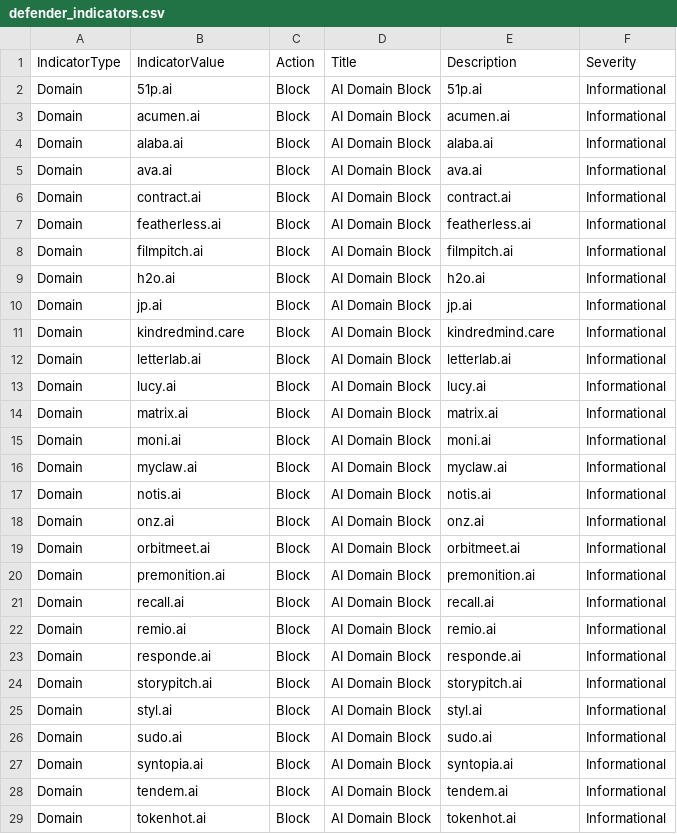
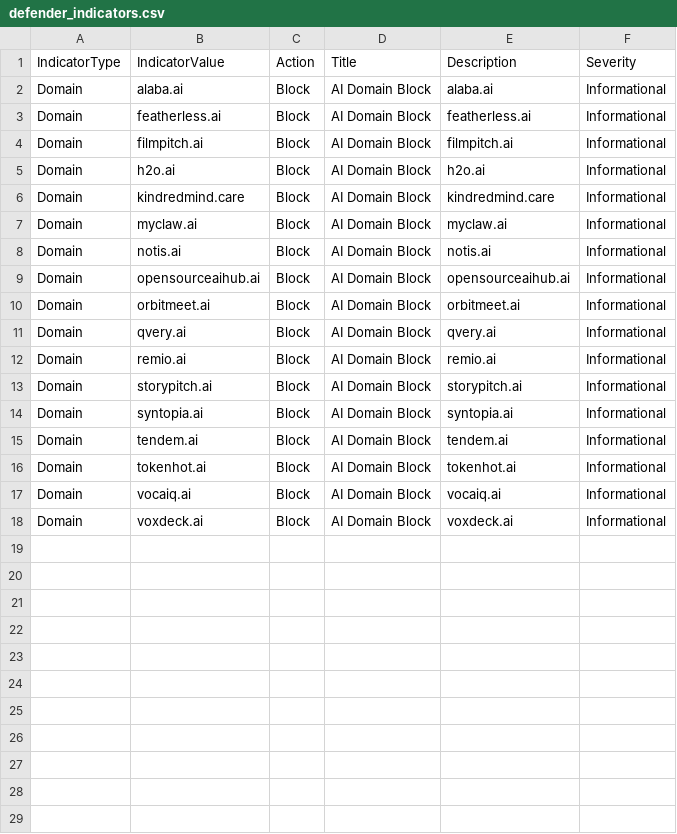
Before and after one commit to koensmink/AI-services-blockfeed-harvester, a CSV file: output/defender_indicators.csv, drawn as a sheet; only a part is shown; the shorter side is filled out with more unchanged rows; the diff covers the shown part only.

```diff
--- a/output/defender_indicators.csv
+++ b/output/defender_indicators.csv
@@ -1,7 +1,3 @@
 IndicatorType,IndicatorValue,Action,Title,Description,Severity
-Domain,51p.ai,Block,AI Domain Block,51p.ai,Informational
-Domain,acumen.ai,Block,AI Domain Block,acumen.ai,Informational
 Domain,alaba.ai,Block,AI Domain Block,alaba.ai,Informational
-Domain,ava.ai,Block,AI Domain Block,ava.ai,Informational
-Domain,contract.ai,Block,AI Domain Block,contract.ai,Informational
 Domain,featherless.ai,Block,AI Domain Block,featherless.ai,Informational
@@ -9,19 +5,10 @@ Domain,filmpitch.ai,Block,AI Domain Block,filmpitch.ai,Informational
 Domain,h2o.ai,Block,AI Domain Block,h2o.ai,Informational
-Domain,jp.ai,Block,AI Domain Block,jp.ai,Informational
 Domain,kindredmind.care,Block,AI Domain Block,kindredmind.care,Informational
-Domain,letterlab.ai,Block,AI Domain Block,letterlab.ai,Informational
-Domain,lucy.ai,Block,AI Domain Block,lucy.ai,Informational
-Domain,matrix.ai,Block,AI Domain Block,matrix.ai,Informational
-Domain,moni.ai,Block,AI Domain Block,moni.ai,Informational
 Domain,myclaw.ai,Block,AI Domain Block,myclaw.ai,Informational
 Domain,notis.ai,Block,AI Domain Block,notis.ai,Informational
-Domain,onz.ai,Block,AI Domain Block,onz.ai,Informational
+Domain,opensourceaihub.ai,Block,AI Domain Block,opensourceaihub.ai,Informational
 Domain,orbitmeet.ai,Block,AI Domain Block,orbitmeet.ai,Informational
-Domain,premonition.ai,Block,AI Domain Block,premonition.ai,Informational
-Domain,recall.ai,Block,AI Domain Block,recall.ai,Informational
+Domain,qvery.ai,Block,AI Domain Block,qvery.ai,Informational
 Domain,remio.ai,Block,AI Domain Block,remio.ai,Informational
-Domain,responde.ai,Block,AI Domain Block,responde.ai,Informational
 Domain,storypitch.ai,Block,AI Domain Block,storypitch.ai,Informational
-Domain,styl.ai,Block,AI Domain Block,styl.ai,Informational
-Domain,sudo.ai,Block,AI Domain Block,sudo.ai,Informational
 Domain,syntopia.ai,Block,AI Domain Block,syntopia.ai,Informational
```
Also changed, not shown: 4 removed rows elsewhere in this file, 5 other files.
